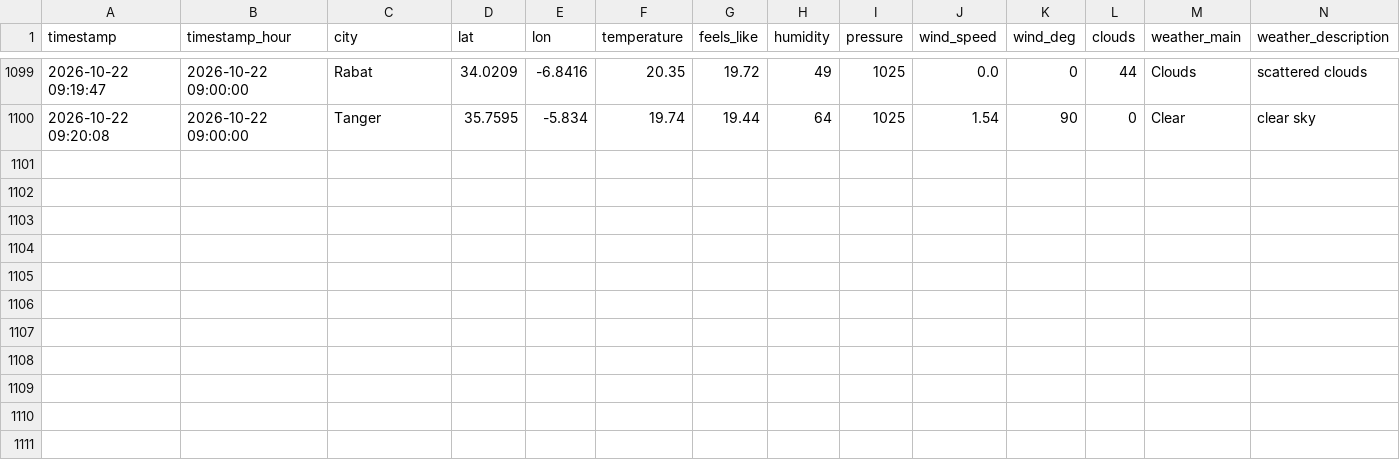
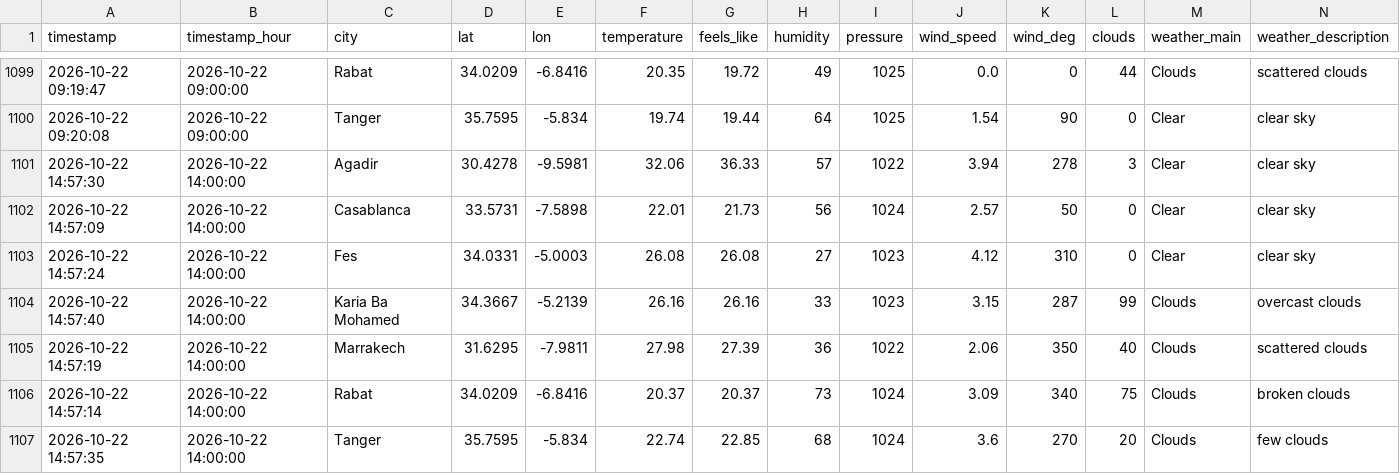
Before and after one commit to Bilal51002/air-quality-prediction-morocco, a CSV file: data/raw/morocco_air_quality_data.csv, drawn as a sheet; only a part is shown, gaps mark what is left out; rows hold the shown columns only; the diff names each change by its address in the sheet, - before the commit and + after, or states it on an @@ line.

```diff
--- a/data/raw/morocco_air_quality_data.csv
+++ b/data/raw/morocco_air_quality_data.csv
+row 1101: 2026-10-22 14:57:30 | 2026-10-22 14:00:00 | Agadir | 30.4278 | -9.5981 | 32.06 | 36.33 | 57 | 1022 | 3.94 | 278 | 3 | Clear | clear sky
+row 1102: 2026-10-22 14:57:09 | 2026-10-22 14:00:00 | Casablanca | 33.5731 | -7.5898 | 22.01 | 21.73 | 56 | 1024 | 2.57 | 50 | 0 | Clear | clear sky
+row 1103: 2026-10-22 14:57:24 | 2026-10-22 14:00:00 | Fes | 34.0331 | -5.0003 | 26.08 | 26.08 | 27 | 1023 | 4.12 | 310 | 0 | Clear | clear sky
+row 1104: 2026-10-22 14:57:40 | 2026-10-22 14:00:00 | Karia Ba Mohamed | 34.3667 | -5.2139 | 26.16 | 26.16 | 33 | 1023 | 3.15 | 287 | 99 | Clouds | overcast clouds
+row 1105: 2026-10-22 14:57:19 | 2026-10-22 14:00:00 | Marrakech | 31.6295 | -7.9811 | 27.98 | 27.39 | 36 | 1022 | 2.06 | 350 | 40 | Clouds | scattered clouds
+row 1106: 2026-10-22 14:57:14 | 2026-10-22 14:00:00 | Rabat | 34.0209 | -6.8416 | 20.37 | 20.37 | 73 | 1024 | 3.09 | 340 | 75 | Clouds | broken clouds
+row 1107: 2026-10-22 14:57:35 | 2026-10-22 14:00:00 | Tanger | 35.7595 | -5.834 | 22.74 | 22.85 | 68 | 1024 | 3.6 | 270 | 20 | Clouds | few clouds
```
